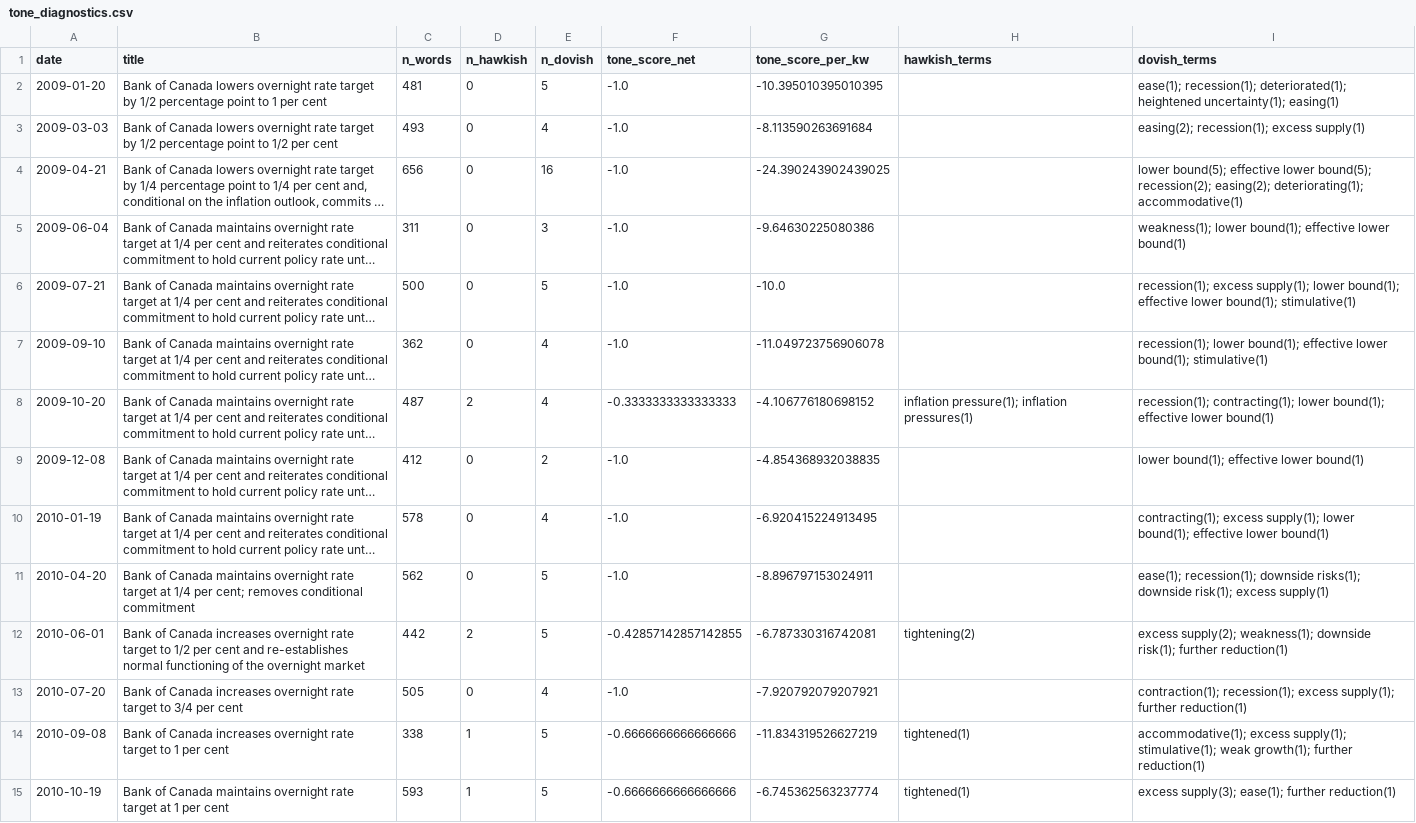
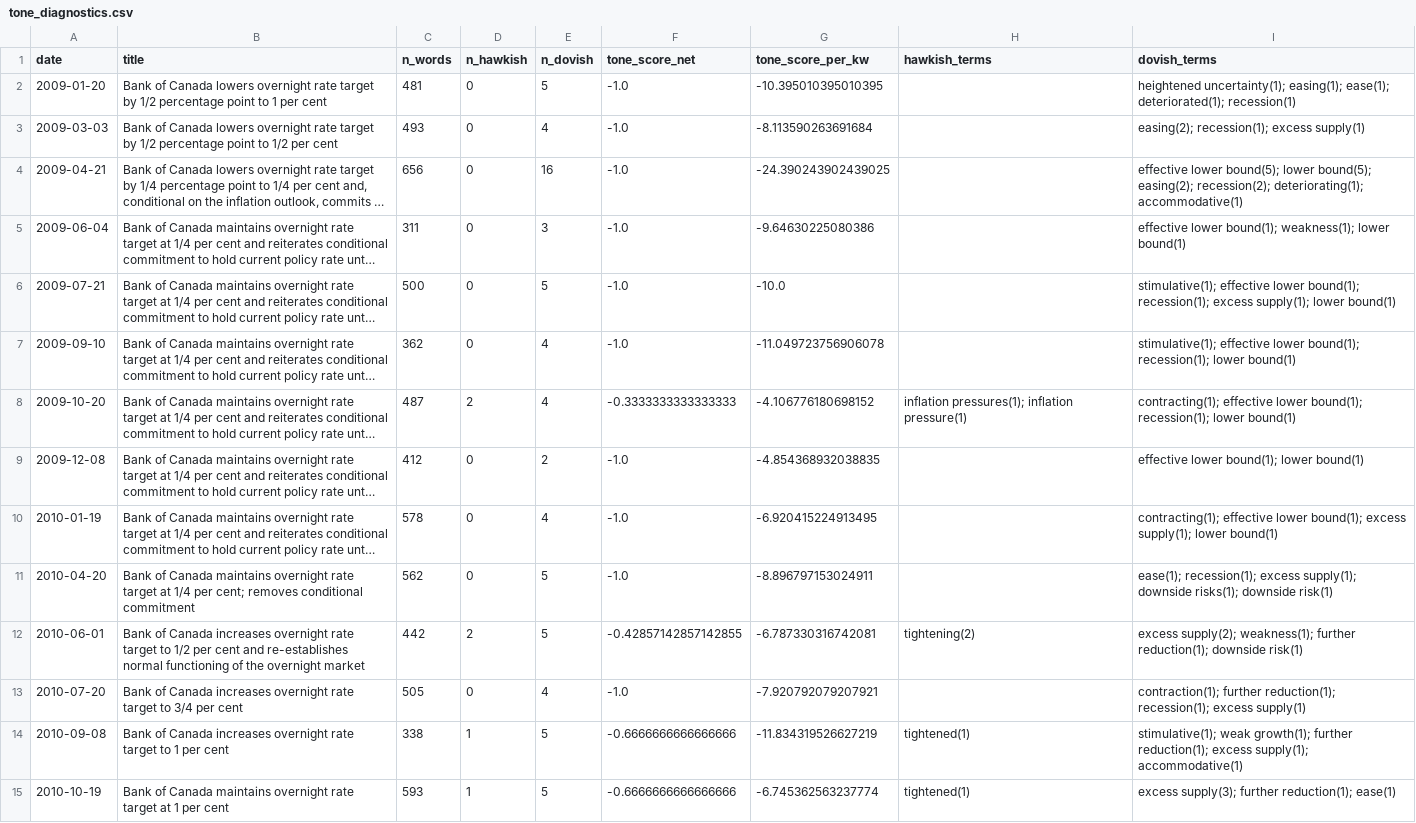
Before and after one commit to ulrich-e-r-djidonou/bdc-fedspeak, a CSV file: data/processed/tone_diagnostics.csv, drawn as a sheet; only a part is shown; long unchanged cells end in …; the diff covers the shown part only; the diff names each change by its address in the sheet, - before the commit and + after, or states it on an @@ line.

```diff
--- a/data/processed/tone_diagnostics.csv
+++ b/data/processed/tone_diagnostics.csv
-I2 (dovish_terms): ease(1); recession(1); deteriorated(1); heightened uncertainty(1); easing(1)
+I2 (dovish_terms): heightened uncertainty(1); easing(1); ease(1); deteriorated(1); recession(1)
-I4 (dovish_terms): lower bound(5); effective lower bound(5); recession(2); easing(2); deteriorating(1); accommodative(1)
+I4 (dovish_terms): effective lower bound(5); lower bound(5); easing(2); recession(2); deteriorating(1); accommodative(1)
-I5 (dovish_terms): weakness(1); lower bound(1); effective lower bound(1)
+I5 (dovish_terms): effective lower bound(1); weakness(1); lower bound(1)
-I6 (dovish_terms): recession(1); excess supply(1); lower bound(1); effective lower bound(1); stimulative(1)
+I6 (dovish_terms): stimulative(1); effective lower bound(1); recession(1); excess supply(1); lower bound(1)
-I7 (dovish_terms): recession(1); lower bound(1); effective lower bound(1); stimulative(1)
+I7 (dovish_terms): stimulative(1); effective lower bound(1); recession(1); lower bound(1)
-H8 (hawkish_terms): inflation pressure(1); inflation pressures(1)
+H8 (hawkish_terms): inflation pressures(1); inflation pressure(1)
-I8 (dovish_terms): recession(1); contracting(1); lower bound(1); effective lower bound(1)
+I8 (dovish_terms): contracting(1); effective lower bound(1); recession(1); lower bound(1)
-I9 (dovish_terms): lower bound(1); effective lower bound(1)
+I9 (dovish_terms): effective lower bound(1); lower bound(1)
-I10 (dovish_terms): contracting(1); excess supply(1); lower bound(1); effective lower bound(1)
+I10 (dovish_terms): contracting(1); effective lower bound(1); excess supply(1); lower bound(1)
-I11 (dovish_terms): ease(1); recession(1); downside risks(1); downside risk(1); excess supply(1)
+I11 (dovish_terms): ease(1); recession(1); excess supply(1); downside risks(1); downside risk(1)
-I12 (dovish_terms): …supply(2); weakness(1); downside risk(1); further reduction(1)
+I12 (dovish_terms): …supply(2); weakness(1); further reduction(1); downside risk(1)
-I13 (dovish_terms): contraction(1); recession(1); excess supply(1); further reduction(1)
+I13 (dovish_terms): contraction(1); further reduction(1); recession(1); excess supply(1)
-I14 (dovish_terms): accommodative(1); excess supply(1); stimulative(1); weak growth(1); further reduction(1)
+I14 (dovish_terms): stimulative(1); weak growth(1); further reduction(1); excess supply(1); accommodative(1)
-I15 (dovish_terms): excess supply(3); ease(1); further reduction(1)
+I15 (dovish_terms): excess supply(3); further reduction(1); ease(1)
```
Also changed, not shown: 122 edited cells elsewhere in this file, data/raw/boc_press_releases.csv, 2 other files.
